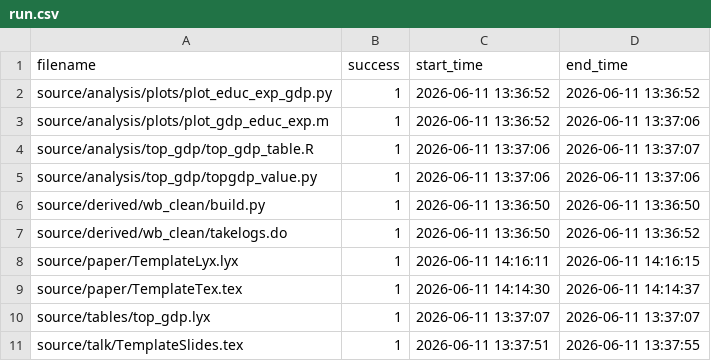
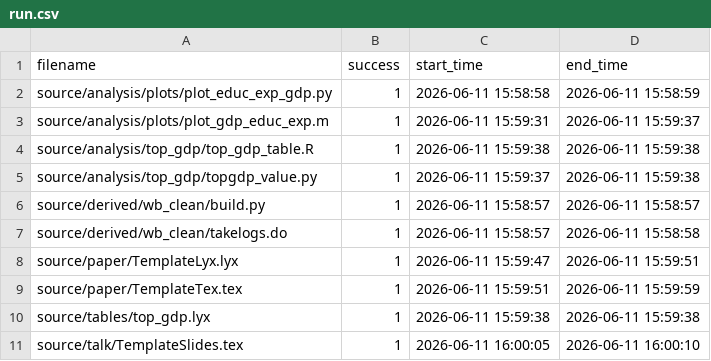
Before and after one commit to JMSLab/Template, a CSV file: output/run.csv, drawn as a sheet.

```diff
--- a/output/run.csv
+++ b/output/run.csv
@@ -1,11 +1,11 @@
 filename,success,start_time,end_time
-source/analysis/plots/plot_educ_exp_gdp.py,1,2026-06-11 13:36:52,2026-06-11 13:36:52
-source/analysis/plots/plot_gdp_educ_exp.m,1,2026-06-11 13:36:52,2026-06-11 13:37:06
-source/analysis/top_gdp/top_gdp_table.R,1,2026-06-11 13:37:06,2026-06-11 13:37:07
-source/analysis/top_gdp/topgdp_value.py,1,2026-06-11 13:37:06,2026-06-11 13:37:06
-source/derived/wb_clean/build.py,1,2026-06-11 13:36:50,2026-06-11 13:36:50
-source/derived/wb_clean/takelogs.do,1,2026-06-11 13:36:50,2026-06-11 13:36:52
-source/paper/TemplateLyx.lyx,1,2026-06-11 14:16:11,2026-06-11 14:16:15
-source/paper/TemplateTex.tex,1,2026-06-11 14:14:30,2026-06-11 14:14:37
-source/tables/top_gdp.lyx,1,2026-06-11 13:37:07,2026-06-11 13:37:07
-source/talk/TemplateSlides.tex,1,2026-06-11 13:37:51,2026-06-11 13:37:55
+source/analysis/plots/plot_educ_exp_gdp.py,1,2026-06-11 15:58:58,2026-06-11 15:58:59
+source/analysis/plots/plot_gdp_educ_exp.m,1,2026-06-11 15:59:31,2026-06-11 15:59:37
+source/analysis/top_gdp/top_gdp_table.R,1,2026-06-11 15:59:38,2026-06-11 15:59:38
+source/analysis/top_gdp/topgdp_value.py,1,2026-06-11 15:59:37,2026-06-11 15:59:38
+source/derived/wb_clean/build.py,1,2026-06-11 15:58:57,2026-06-11 15:58:57
+source/derived/wb_clean/takelogs.do,1,2026-06-11 15:58:57,2026-06-11 15:58:58
+source/paper/TemplateLyx.lyx,1,2026-06-11 15:59:47,2026-06-11 15:59:51
+source/paper/TemplateTex.tex,1,2026-06-11 15:59:51,2026-06-11 15:59:59
+source/tables/top_gdp.lyx,1,2026-06-11 15:59:38,2026-06-11 15:59:38
+source/talk/TemplateSlides.tex,1,2026-06-11 16:00:05,2026-06-11 16:00:10
```
Also changed, not shown: 5 other files.
